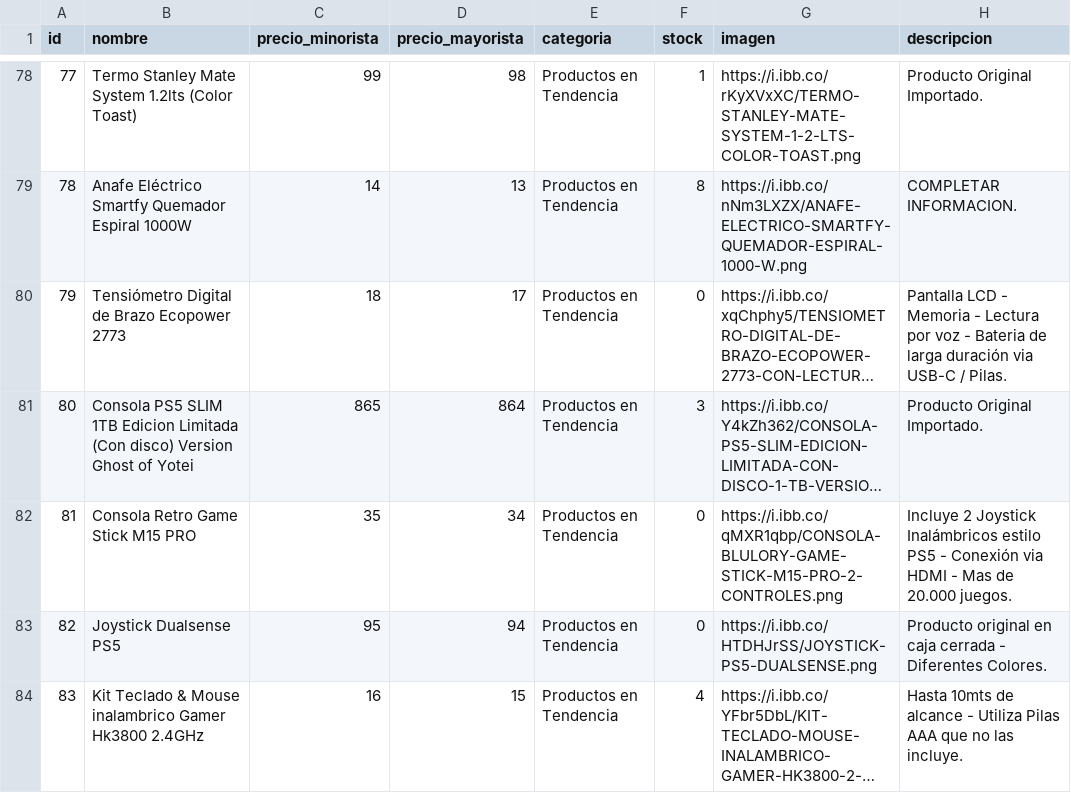
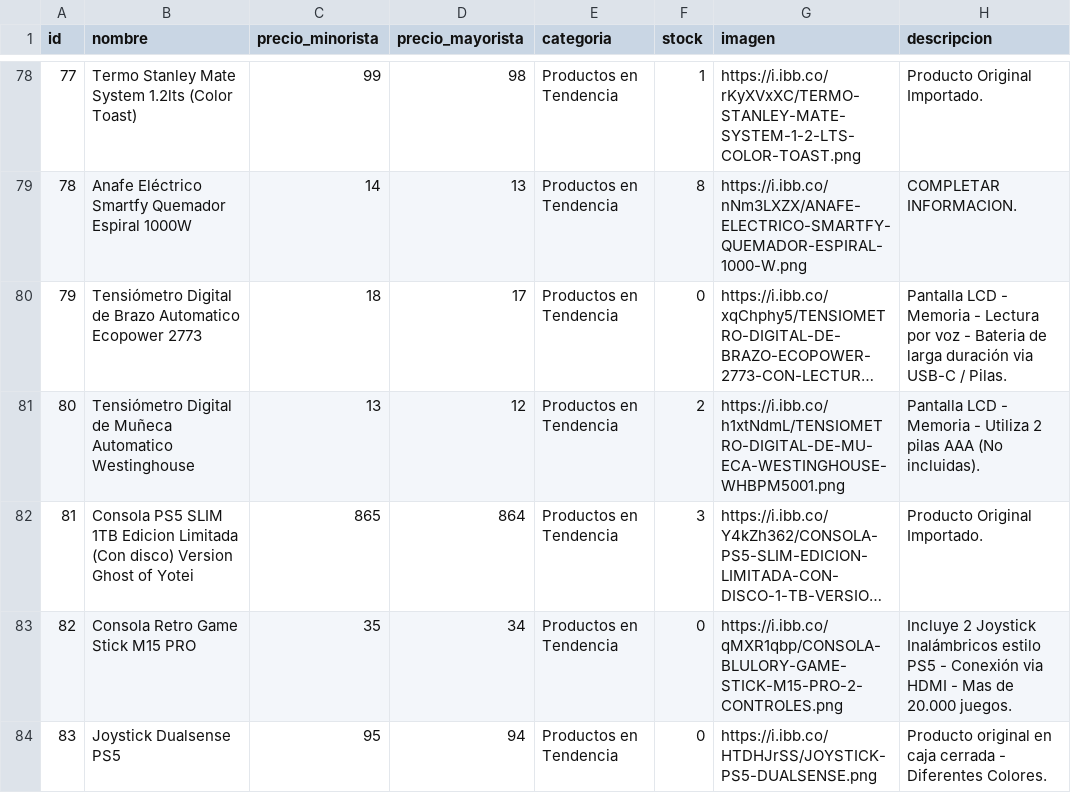
Before and after one commit to Mirtasotelli/CATALOGO, a CSV file: productos.csv, drawn as a sheet; only a part is shown, gaps mark what is left out; the shorter side is filled out with more unchanged rows; long unchanged cells end in …; addresses are those after the commit; the diff names each change by its address in the sheet, - before the commit and + after, or states it on an @@ line.

```diff
--- a/productos.csv
+++ b/productos.csv
-B80 (nombre): …de Brazo Ecopower 2773
+B80 (nombre): …de Brazo Automatico Ecopower 2773
+row 81: 80 | Tensiómetro Digital de Muñeca Automatico Westinghouse | 13 | 12 | Productos en Tendencia | 2 | https://i.ibb.co/h1xtNdmL/TENSIOMETRO-DIGITAL-DE-MU-ECA-WESTINGHOUSE-WHBPM5001.png | Pantalla LCD - Memoria - Utiliza 2 pilas AAA (No incluidas).
@@ column A (id) renumbered from row 82 down @@
```
